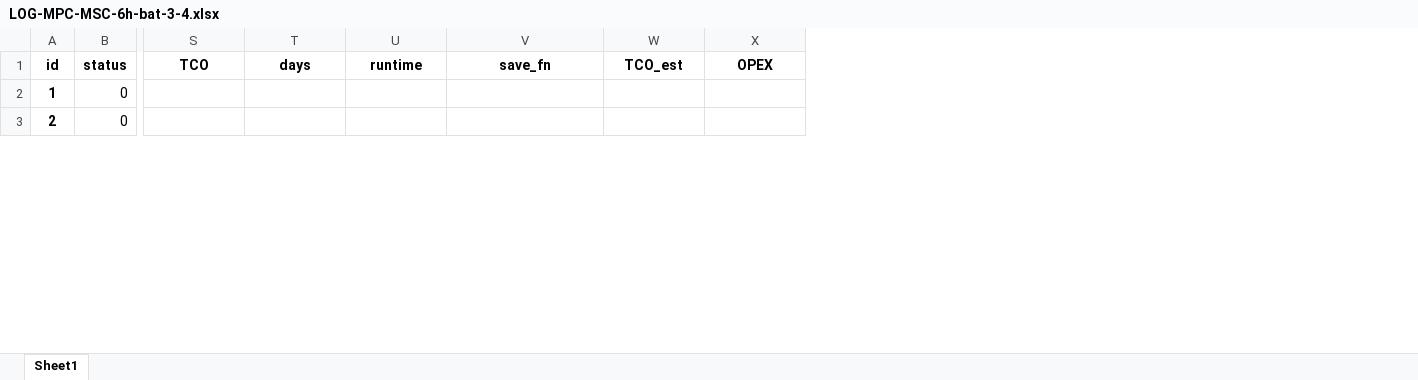
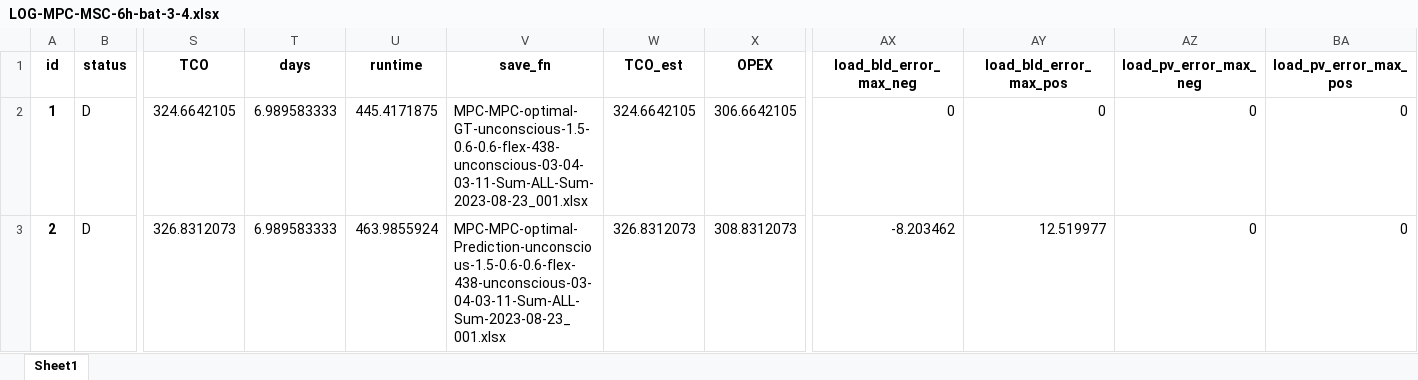
Before and after one commit to AarenLee07/Microgrid-Optimizer, an Excel workbook: output/experiments/Aug2023_3/LOG-MPC-MSC-6h-bat-3-4.xlsx, sheet Sheet1, drawn as a sheet; only a part is shown, gaps mark what is left out; values as stored, in another font and other column widths than the file's, no borders; the diff covers the shown part only; the diff names each change by its address in the sheet, - before the commit and + after, or states it on an @@ line.

```diff
--- a/output/experiments/Aug2023_3/LOG-MPC-MSC-6h-bat-3-4.xlsx (sheet Sheet1)
+++ b/output/experiments/Aug2023_3/LOG-MPC-MSC-6h-bat-3-4.xlsx (sheet Sheet1)
+column AX (load_bld_error_max_neg), rows 2-3: 0 | -8.203462
+column AY (load_bld_error_max_pos), rows 2-3: 0 | 12.519977
+column AZ (load_pv_error_max_neg), rows 2-3: 0 | 0
+column BA (load_pv_error_max_pos), rows 2-3: 0 | 0
-B2:B3 (status): 0
+B2:B3 (status): D
-S2 (TCO): (empty)
+S2 (TCO): 324.6642105
-T2:T3 (days): (empty)
+T2:T3 (days): 6.989583333
-U2 (runtime): (empty)
+U2 (runtime): 445.4171875
-V2 (save_fn): (empty)
+V2 (save_fn): MPC-MPC-optimal-GT-unconscious-1.5-0.6-0.6-flex-438-unconscious-03-04-03-11-Sum-ALL-Sum-2023-08-23_001.xlsx
-W2 (TCO_est): (empty)
+W2 (TCO_est): 324.6642105
-X2 (OPEX): (empty)
+X2 (OPEX): 306.6642105
-S3 (TCO): (empty)
+S3 (TCO): 326.8312073
-U3 (runtime): (empty)
+U3 (runtime): 463.9855924
-V3 (save_fn): (empty)
+V3 (save_fn): MPC-MPC-optimal-Prediction-unconscious-1.5-0.6-0.6-flex-438-unconscious-03-04-03-11-Sum-ALL-Sum-2023-08-23_001.xlsx
-W3 (TCO_est): (empty)
+W3 (TCO_est): 326.8312073
-X3 (OPEX): (empty)
+X3 (OPEX): 308.8312073
```
Also changed, not shown: 1336 edited cells elsewhere in this sheet, output/experiments/Aug2023_3/LOG-MPC-MSC-6h-bat-1-2.xlsx, output/experiments/Aug2023_3/LOG-MPC-MSC-6h-bat-11-12.xlsx, 24 other files.
